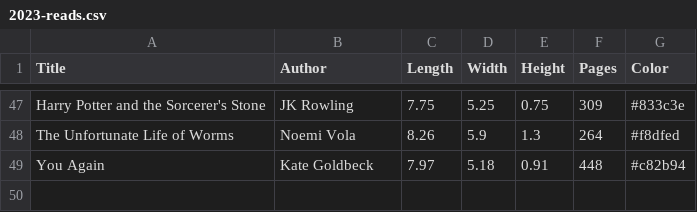
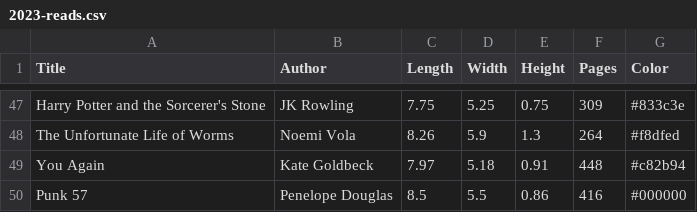
Before and after one commit to auderoy/auderoy.github.io, a CSV file: files/2023-reads.csv, drawn as a sheet; only a part is shown, gaps mark what is left out.

```diff
--- a/files/2023-reads.csv
+++ b/files/2023-reads.csv
@@ -49 +49,2 @@ The Unfortunate Life of Worms,Noemi Vola,8.26,5.9,1.3,264,#f8dfed
 You Again,Kate Goldbeck,7.97,5.18,0.91,448,#c82b94
+Punk 57,Penelope Douglas,8.5,5.5,0.86,416,#000000
```
Also changed, not shown: 39 other files.
